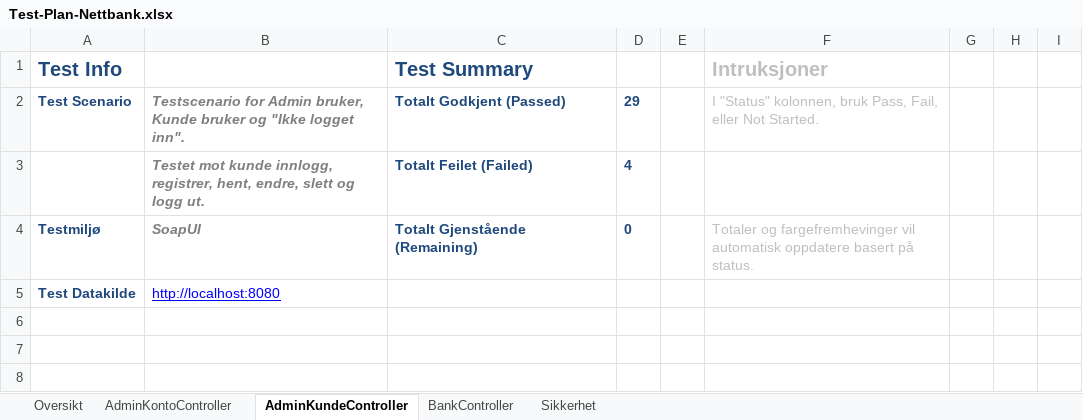
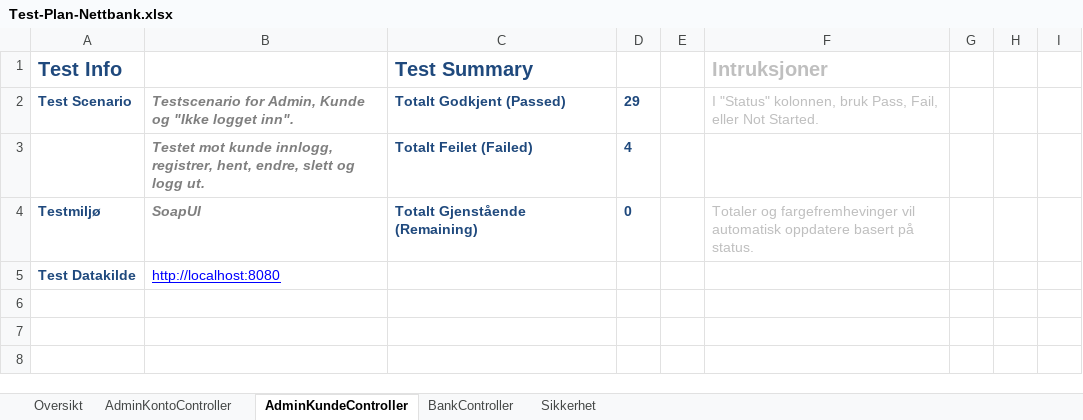
Before and after one commit to ElzatArkin0128/ADTS2310-Nettbank, an Excel workbook: Test-Plan-Nettbank.xlsx, sheet AdminKundeController, drawn as a sheet; only a part is shown; values as stored, in another font and other column widths than the file's, no borders; conditional formats and table styles not drawn; the diff names each change by its address in the sheet, - before the commit and + after, or states it on an @@ line.

```diff
--- a/Test-Plan-Nettbank.xlsx (sheet AdminKundeController)
+++ b/Test-Plan-Nettbank.xlsx (sheet AdminKundeController)
-B2: Testscenario for Admin bruker, Kunde bruker og "Ikke…
+B2: Testscenario for Admin, Kunde og "Ikke…
```
Also changed, not shown: sheet Sikkerhet, sheet BankController, sheet Oversikt, sheet AdminKontoController, formulas that keep their value.
